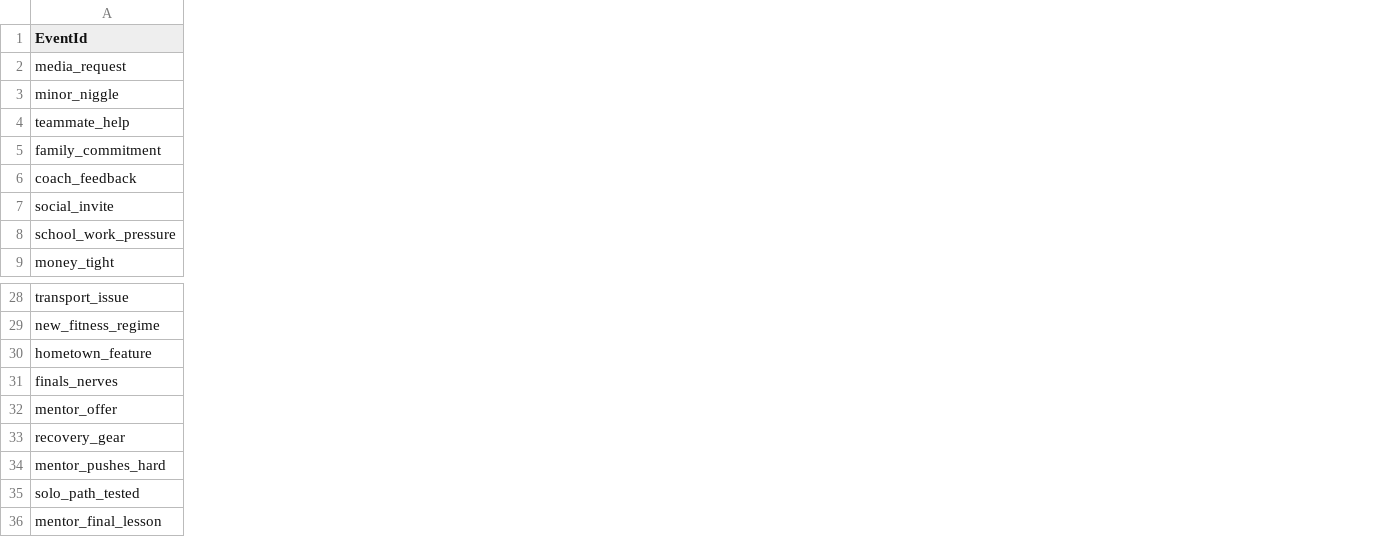
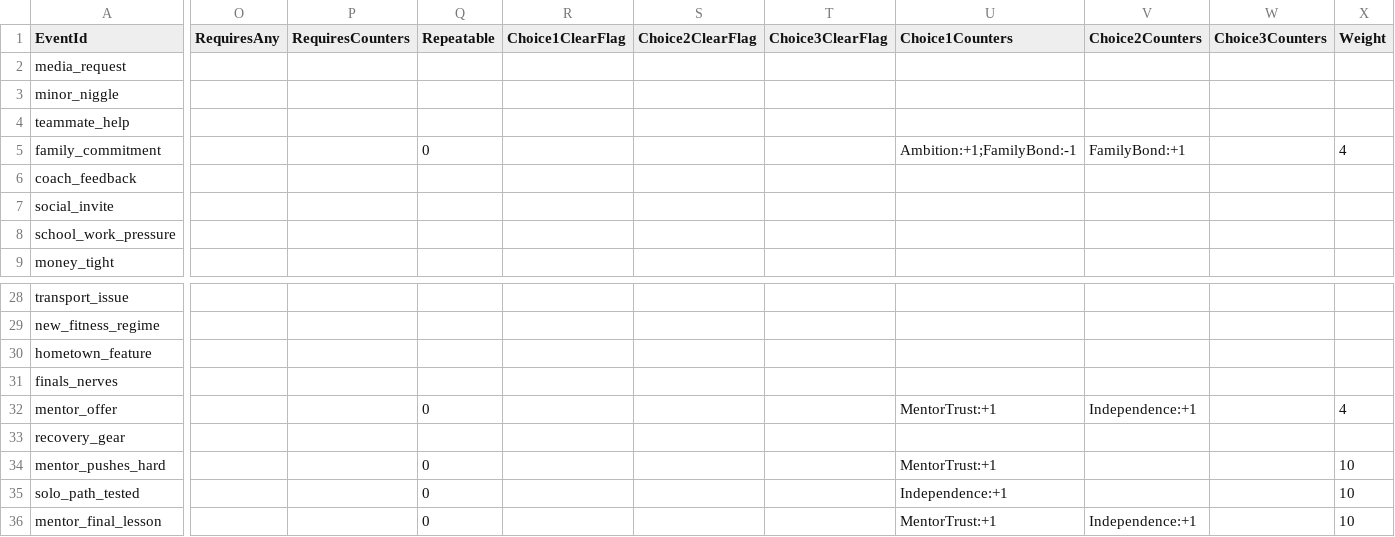
Before and after one commit to alexjvillani/thefootballife, a CSV file: Assets/Data/Events.csv, drawn as a sheet; only a part is shown, gaps mark what is left out; the diff covers the shown part only; the diff names each change by its address in the sheet, - before the commit and + after, or states it on an @@ line.

Commit message:
First commit to the story flag branch, setting up narratives based on mentor/ family decisions to start with as a base then working on from that.

```diff
--- a/Assets/Data/Events.csv
+++ b/Assets/Data/Events.csv
+column O (RequiresAny), empty
+column P (RequiresCounters), empty
+column Q (Repeatable), row 5: 0; rows 32-36: 0 |  | 0 | 0 | 0
+column R (Choice1ClearFlag), empty
+column S (Choice2ClearFlag), empty
+column T (Choice3ClearFlag), empty
+column U (Choice1Counters), row 5: Ambition:+1;FamilyBond:-1; rows 32-36: MentorTrust:+1 |  | MentorTrust:+1 | Independence:+1 | MentorTrust:+1
+column V (Choice2Counters), row 5: FamilyBond:+1; rows 32-36: Independence:+1 |  |  |  | Independence:+1
+column W (Choice3Counters), empty
+column X (Weight), row 5: 4; rows 32-36: 4 |  | 10 | 10 | 10
```
Also changed, not shown: 4 edited cells elsewhere in this file, 15 other files.
